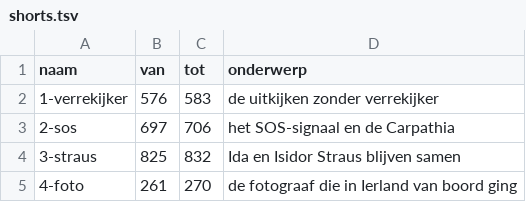
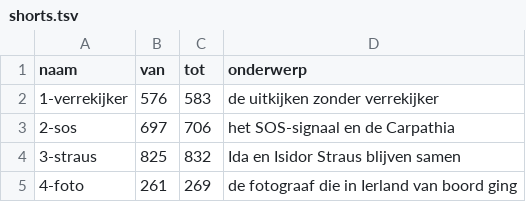
Before and after one commit to wgnghr44bg-coder/vox-lux, a TSV file: stories/titanic/shorts.tsv, drawn as a sheet.

```diff
--- a/stories/titanic/shorts.tsv
+++ b/stories/titanic/shorts.tsv
@@ -4,2 +4,2 @@ naam	van	tot	onderwerp
 3-straus	825	832	Ida en Isidor Straus blijven samen
-4-foto	261	270	de fotograaf die in Ierland van boord ging
+4-foto	261	269	de fotograaf die in Ierland van boord ging
```
